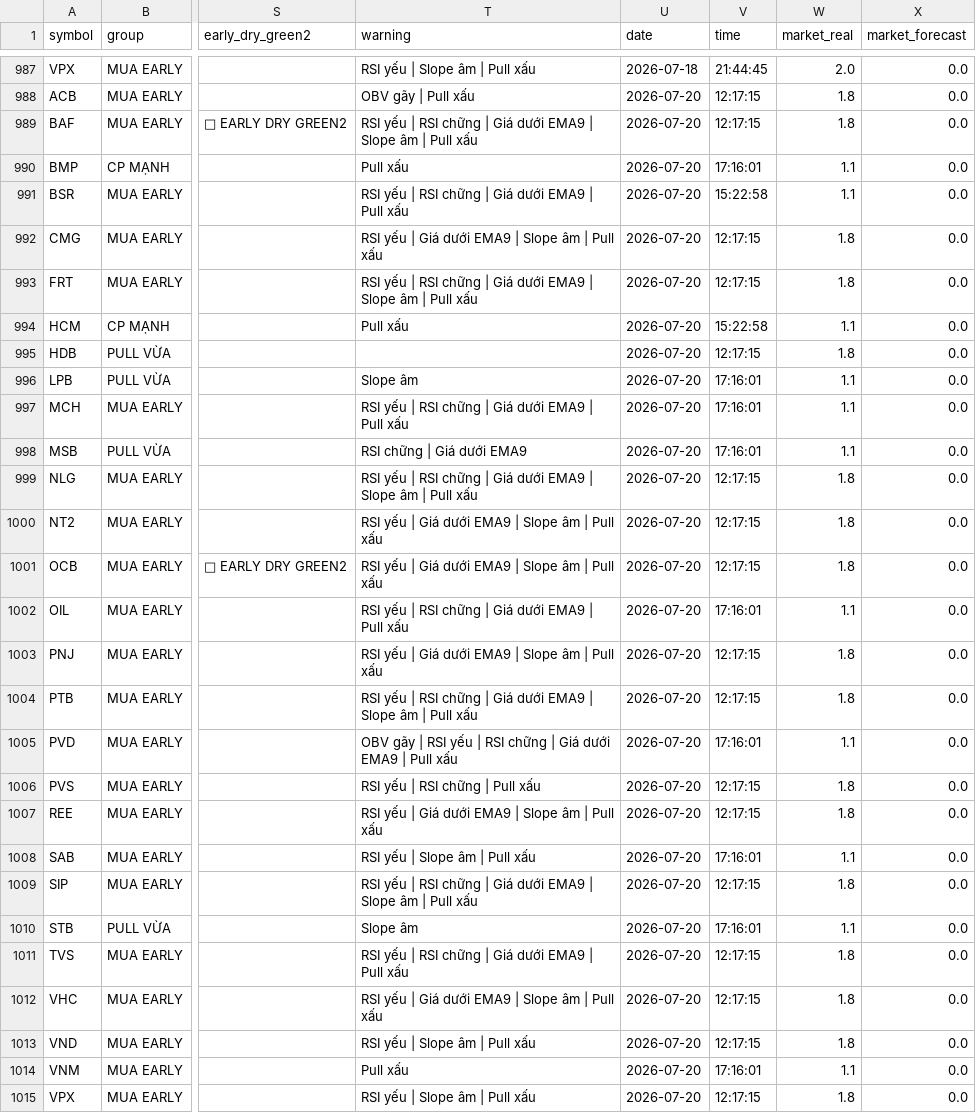
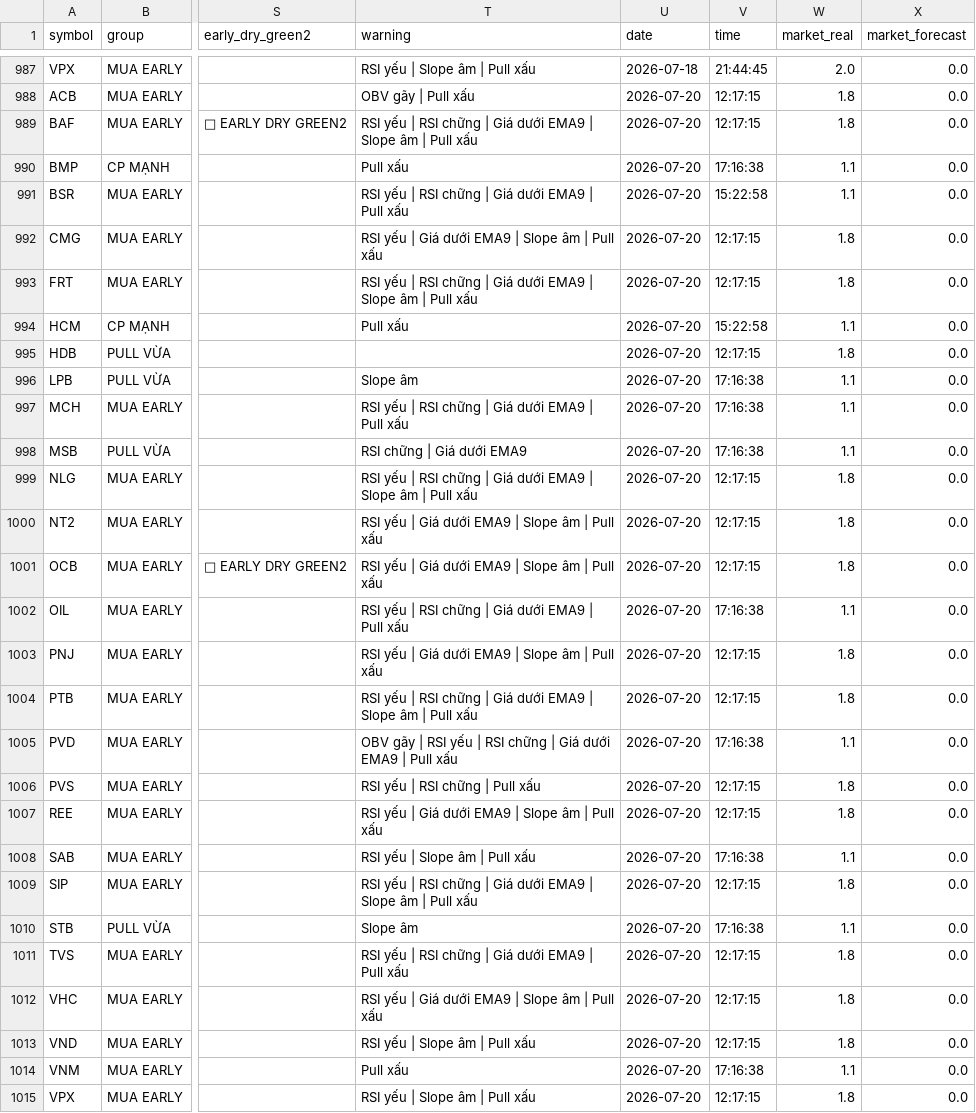
Before and after one commit to SONVODAI/scanner-ga-chien-clean, a CSV file: pattern_history.csv, drawn as a sheet; only a part is shown, gaps mark what is left out; the diff names each change by its address in the sheet, - before the commit and + after, or states it on an @@ line.

Commit message:
Update pattern history 2026-07-20 17:16:39

```diff
--- a/pattern_history.csv
+++ b/pattern_history.csv
-V990 (time): 17:16:01
+V990 (time): 17:16:38
-V996:V998 (time): 17:16:01
+V996:V998 (time): 17:16:38
-V1002 (time): 17:16:01
+V1002 (time): 17:16:38
-V1005 (time): 17:16:01
+V1005 (time): 17:16:38
-V1008 (time): 17:16:01
+V1008 (time): 17:16:38
-V1010 (time): 17:16:01
+V1010 (time): 17:16:38
-V1014 (time): 17:16:01
+V1014 (time): 17:16:38
```
